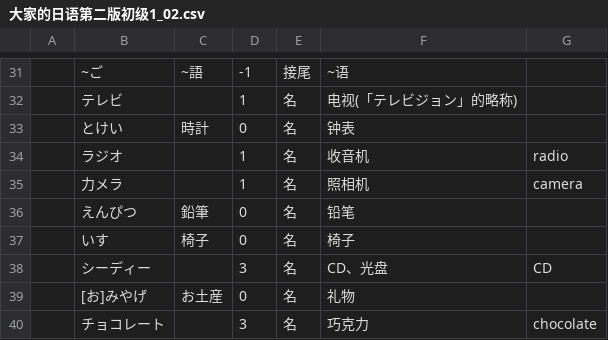
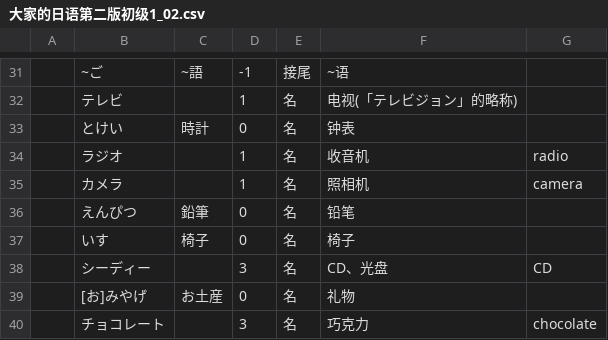
Before and after one commit to lyyzwjj/dict_jp, a CSV file: model/resources/大家的日语第二版初级1_02.csv, drawn as a sheet; only a part is shown, gaps mark what is left out.

```diff
--- a/model/resources/大家的日语第二版初级1_02.csv
+++ b/model/resources/大家的日语第二版初级1_02.csv
@@ -34,3 +34,3 @@
 ,ラジオ,,1,名,收音机,radio,,,
-,力メラ,,1,名,照相机,camera,,,
+,カメラ,,1,名,照相机,camera,,,
 ,えんぴつ,鉛筆,0,名,铅笔,,,,
```
Also changed, not shown: model/resources/大家的日语第二版初级1_01.csv, model/resources/大家的日语第二版初级1_04.csv, 12 other files.
